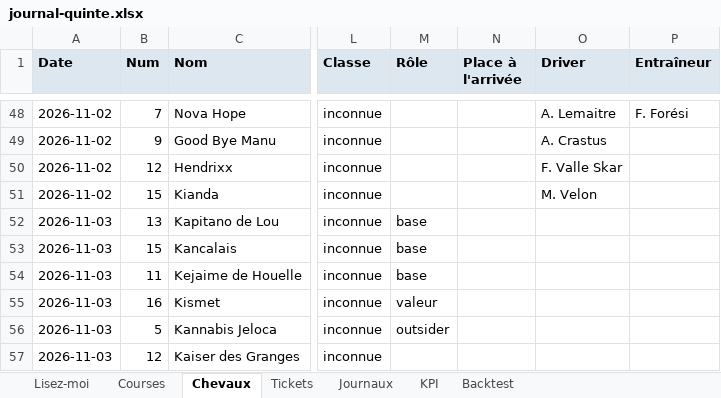
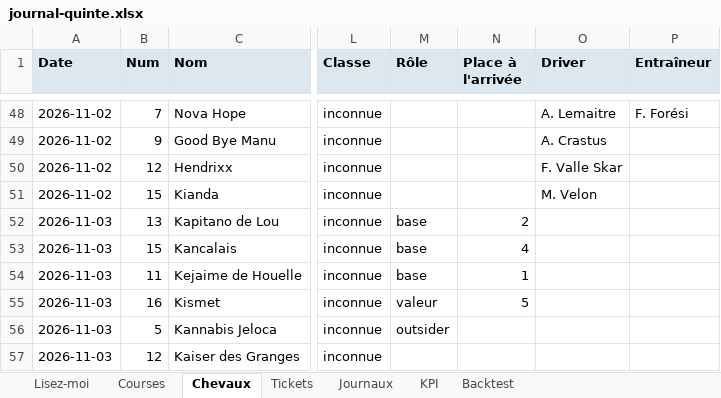
Before and after one commit to julientravers-boop/turf, an Excel workbook: moteur/journal-quinte.xlsx, sheet Chevaux, drawn as a sheet; only a part is shown, gaps mark what is left out; values as stored, in another font and other column widths than the file's, no borders; the diff covers the shown part only; the diff names each change by its address in the sheet, - before the commit and + after, or states it on an @@ line.

Commit message:
Mise en ligne : moteur/journal-quinte.xlsx

```diff
--- a/moteur/journal-quinte.xlsx (sheet Chevaux)
+++ b/moteur/journal-quinte.xlsx (sheet Chevaux)
-N52 (Place à l'arrivée): (empty)
+N52 (Place à l'arrivée): 2
-N53 (Place à l'arrivée): (empty)
+N53 (Place à l'arrivée): 4
-N54 (Place à l'arrivée): (empty)
+N54 (Place à l'arrivée): 1
-N55 (Place à l'arrivée): (empty)
+N55 (Place à l'arrivée): 5
```
Also changed, not shown: 128 added rows and 1 edited cell elsewhere in this sheet, sheet Journaux, sheet Tickets, sheet Courses.
